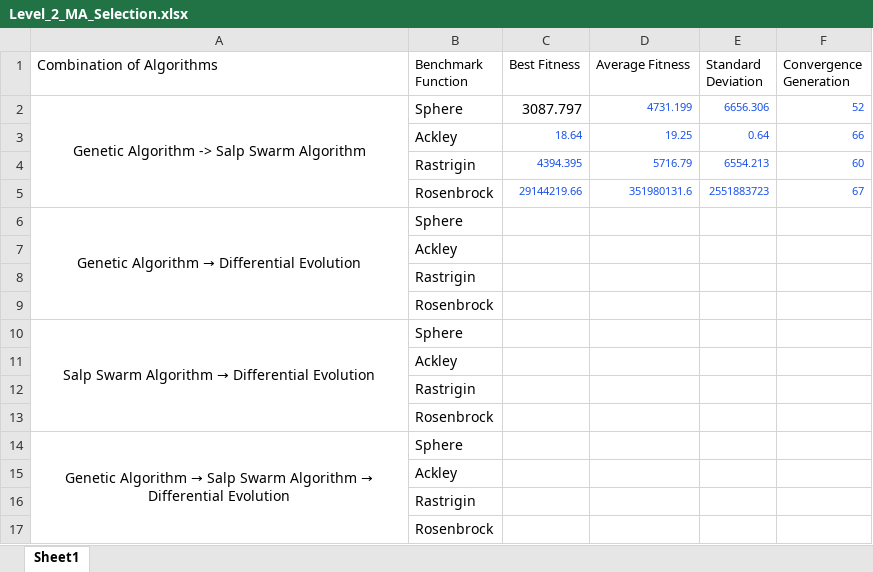
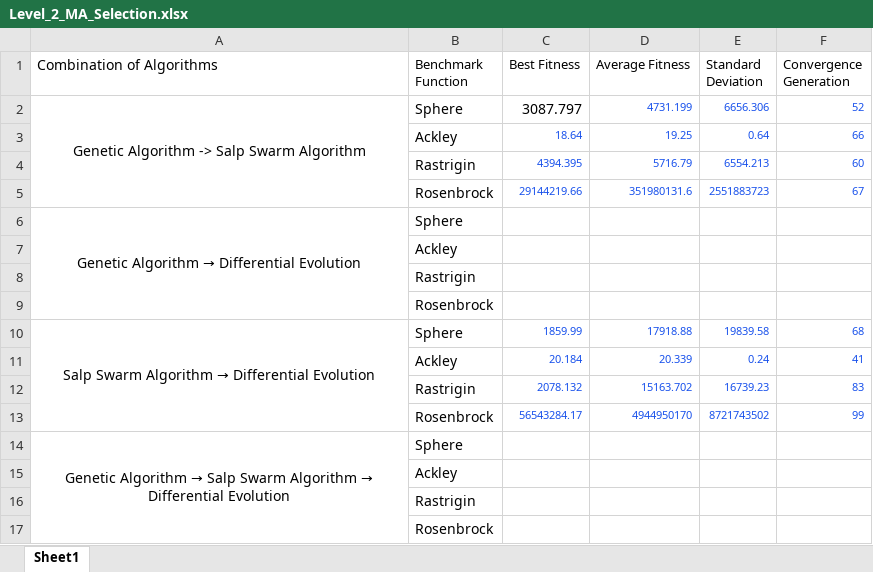
Before and after one commit to Issac-Kondreddy/Alzheimers_Prediction, an Excel workbook: Docs/Level_2_MA_Selection.xlsx, sheet Sheet1, drawn as a sheet; values as stored, in another font and other column widths than the file's, no borders; removed rows and columns are numbered as before the commit, all else as after; the diff names each change by its address in the sheet, - before the commit and + after, or states it on an @@ line.

```diff
--- a/Docs/Level_2_MA_Selection.xlsx (sheet Sheet1)
+++ b/Docs/Level_2_MA_Selection.xlsx (sheet Sheet1)
-C10 (Best Fitness): (empty)
+C10 (Best Fitness): 1859.99
-D10 (Average Fitness): (empty)
+D10 (Average Fitness): 17918.88
-E10 (Standard Deviation): (empty)
+E10 (Standard Deviation): 19839.58
-F10 (Convergence Generation): (empty)
+F10 (Convergence Generation): 68
-row 11:  | Ackley
-row 12:  | Rastrigin
-row 13:  | Rosenbrock
+row 11:  | Ackley | 20.184 | 20.339 | 0.24 | 41
+row 12:  | Rastrigin | 2078.132 | 15163.702 | 16739.23 | 83
+row 13:  | Rosenbrock | 56543284.17 | 4944950170 | 8721743502 | 99
```
Also changed, not shown: 8 other files.
